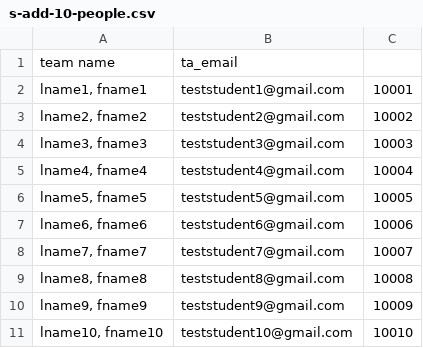
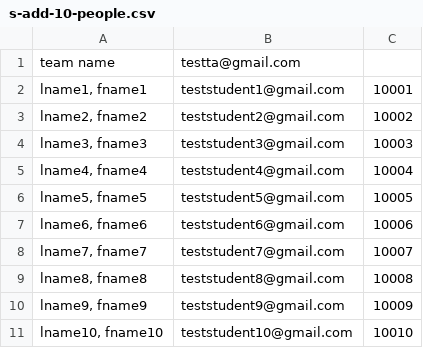
Before and after one commit to Lunatic-Labs/rubricapp, a CSV file: BackEndFlask/Functions/sample_files/addStudentsAndAssignTeams-files/s-add-10-people.csv, drawn as a sheet.

```diff
--- a/BackEndFlask/Functions/sample_files/addStudentsAndAssignTeams-files/s-add-10-people.csv
+++ b/BackEndFlask/Functions/sample_files/addStudentsAndAssignTeams-files/s-add-10-people.csv
@@ -1,2 +1,2 @@
-"team name","ta_email"
+"team name","testta@gmail.com"
 "lname1, fname1",teststudent1@gmail.com,10001
```
Also changed, not shown: 1 other file.
